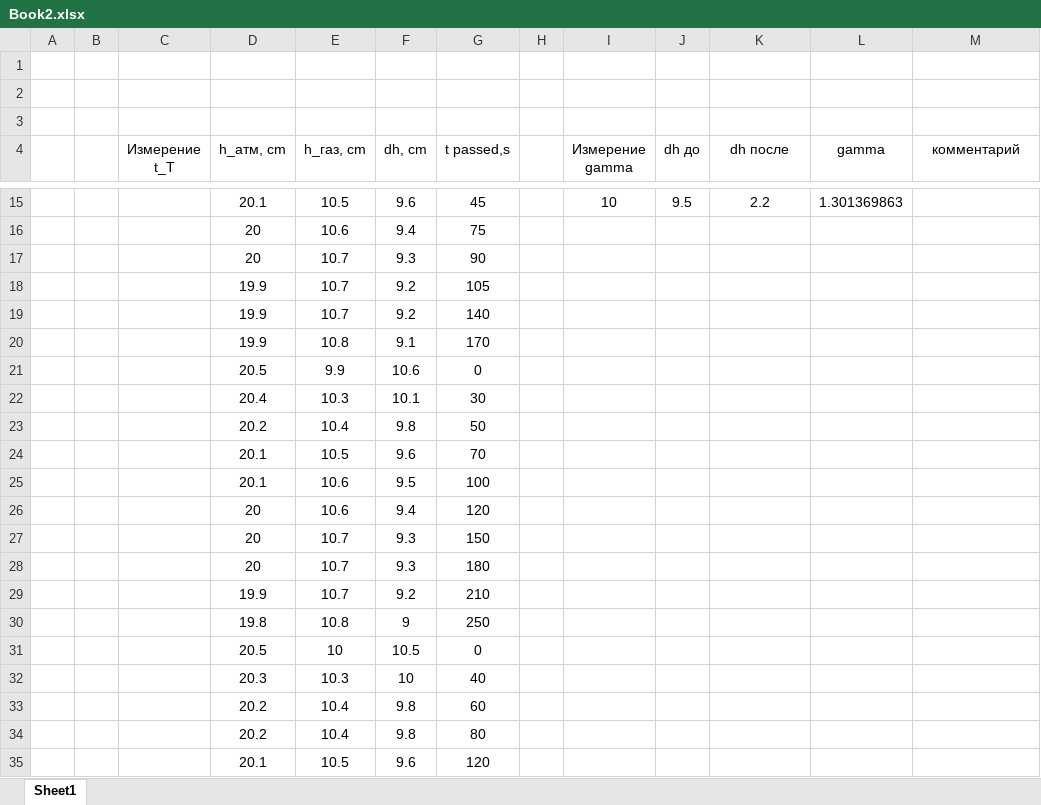
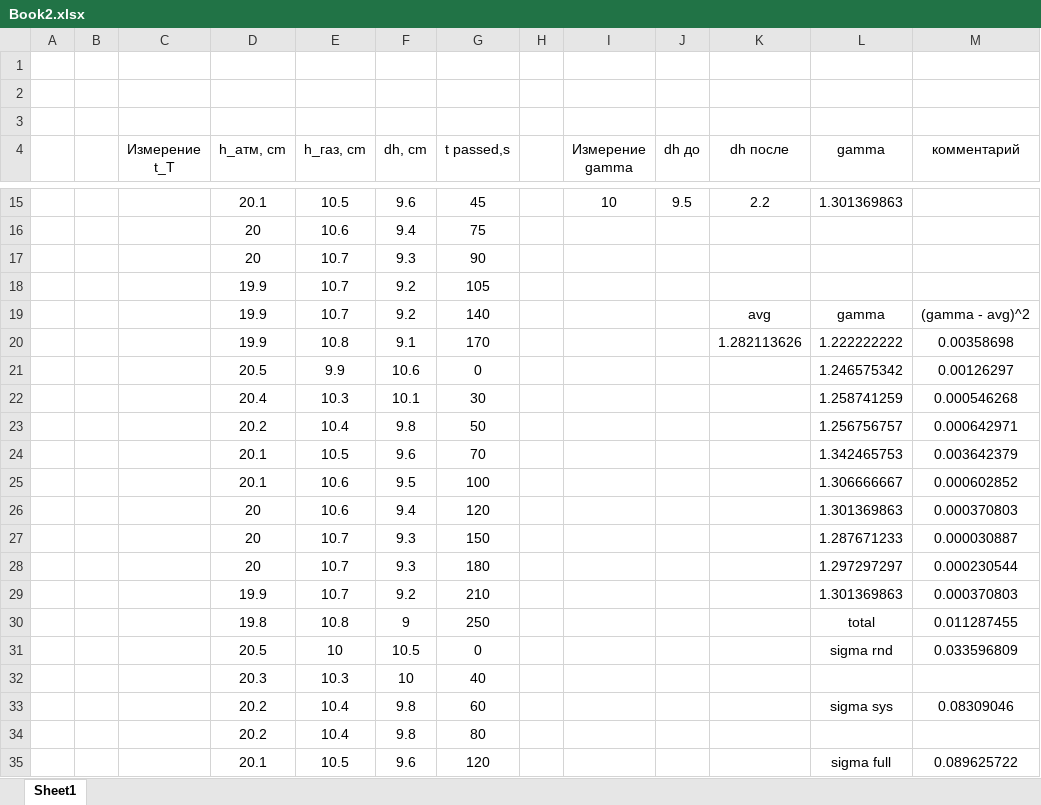
Before and after one commit to barsikkeglya/mipt_dgap, an Excel workbook: 2_semester/labs/lab_2_1_2/Book2.xlsx, sheet Sheet1, drawn as a sheet; only a part is shown, gaps mark what is left out; values as stored, in another font and other column widths than the file's, no borders; the diff covers the shown part only; the diff names each change by its address in the sheet, - before the commit and + after, or states it on an @@ line.

```diff
--- a/2_semester/labs/lab_2_1_2/Book2.xlsx (sheet Sheet1)
+++ b/2_semester/labs/lab_2_1_2/Book2.xlsx (sheet Sheet1)
-K19 (dh после): (empty)
+K19 (dh после): avg
-L19 (gamma): (empty)
+L19 (gamma): gamma
-M19 (комментарий): (empty)
+M19 (комментарий): (gamma - avg)^2
-K20 (dh после): (empty)
+K20 (dh после): 1.282113626
-L20 (gamma): (empty)
+L20 (gamma): 1.222222222
-M20 (комментарий): (empty)
+M20 (комментарий): 0.00358698
-L21 (gamma): (empty)
+L21 (gamma): 1.246575342
-M21 (комментарий): (empty)
+M21 (комментарий): 0.00126297
-L22 (gamma): (empty)
+L22 (gamma): 1.258741259
-M22 (комментарий): (empty)
+M22 (комментарий): 0.000546268
-L23 (gamma): (empty)
+L23 (gamma): 1.256756757
-M23 (комментарий): (empty)
+M23 (комментарий): 0.000642971
-L24 (gamma): (empty)
+L24 (gamma): 1.342465753
-M24 (комментарий): (empty)
+M24 (комментарий): 0.003642379
-L25 (gamma): (empty)
+L25 (gamma): 1.306666667
-M25 (комментарий): (empty)
+M25 (комментарий): 0.000602852
-L26 (gamma): (empty)
+L26 (gamma): 1.301369863
-M26 (комментарий): (empty)
+M26 (комментарий): 0.000370803
-L27 (gamma): (empty)
+L27 (gamma): 1.287671233
-M27 (комментарий): (empty)
+M27 (комментарий): 0.000030887
-L28 (gamma): (empty)
+L28 (gamma): 1.297297297
-M28 (комментарий): (empty)
+M28 (комментарий): 0.000230544
-L29 (gamma): (empty)
+L29 (gamma): 1.301369863
-M29 (комментарий): (empty)
+M29 (комментарий): 0.000370803
-L30 (gamma): (empty)
+L30 (gamma): total
-M30 (комментарий): (empty)
+M30 (комментарий): 0.011287455
-L31 (gamma): (empty)
+L31 (gamma): sigma rnd
-M31 (комментарий): (empty)
+M31 (комментарий): 0.033596809
-L33 (gamma): (empty)
+L33 (gamma): sigma sys
-M33 (комментарий): (empty)
+M33 (комментарий): 0.08309046
-L35 (gamma): (empty)
+L35 (gamma): sigma full
-M35 (комментарий): (empty)
+M35 (комментарий): 0.089625722
```
Also changed, not shown: 1 edited cell elsewhere in this sheet, 2 other files.
